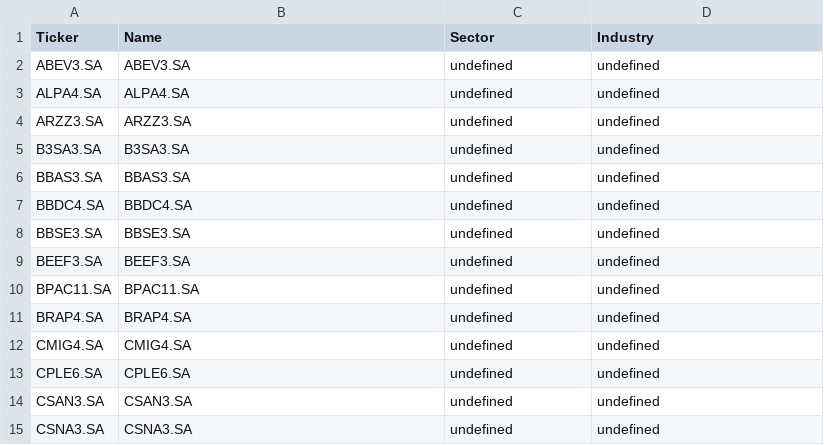
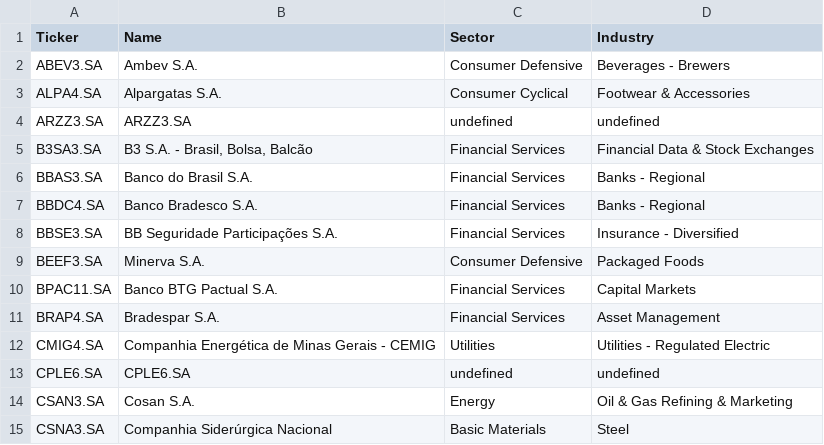
Before and after one commit to cempting/sector_rotation, a CSV file: ticker_universes/ibovespa.csv, drawn as a sheet; only a part is shown; the diff covers the shown part only.

```diff
--- a/ticker_universes/ibovespa.csv
+++ b/ticker_universes/ibovespa.csv
@@ -1,15 +1,15 @@
 Ticker,Name,Sector,Industry
-ABEV3.SA,ABEV3.SA,undefined,undefined
-ALPA4.SA,ALPA4.SA,undefined,undefined
+ABEV3.SA,Ambev S.A.,Consumer Defensive,Beverages - Brewers
+ALPA4.SA,Alpargatas S.A.,Consumer Cyclical,Footwear & Accessories
 ARZZ3.SA,ARZZ3.SA,undefined,undefined
-B3SA3.SA,B3SA3.SA,undefined,undefined
-BBAS3.SA,BBAS3.SA,undefined,undefined
-BBDC4.SA,BBDC4.SA,undefined,undefined
-BBSE3.SA,BBSE3.SA,undefined,undefined
-BEEF3.SA,BEEF3.SA,undefined,undefined
-BPAC11.SA,BPAC11.SA,undefined,undefined
-BRAP4.SA,BRAP4.SA,undefined,undefined
-CMIG4.SA,CMIG4.SA,undefined,undefined
+B3SA3.SA,"B3 S.A. - Brasil, Bolsa, Balcão",Financial Services,Financial Data & Stock Exchanges
+BBAS3.SA,Banco do Brasil S.A.,Financial Services,Banks - Regional
+BBDC4.SA,Banco Bradesco S.A.,Financial Services,Banks - Regional
+BBSE3.SA,BB Seguridade Participações S.A.,Financial Services,Insurance - Diversified
+BEEF3.SA,Minerva S.A.,Consumer Defensive,Packaged Foods
+BPAC11.SA,Banco BTG Pactual S.A.,Financial Services,Capital Markets
+BRAP4.SA,Bradespar S.A.,Financial Services,Asset Management
+CMIG4.SA,Companhia Energética de Minas Gerais - CEMIG,Utilities,Utilities - Regulated Electric
 CPLE6.SA,CPLE6.SA,undefined,undefined
-CSAN3.SA,CSAN3.SA,undefined,undefined
-CSNA3.SA,CSNA3.SA,undefined,undefined
+CSAN3.SA,Cosan S.A.,Energy,Oil & Gas Refining & Marketing
+CSNA3.SA,Companhia Siderúrgica Nacional,Basic Materials,Steel
```
Also changed, not shown: 93 edited cells elsewhere in this file, ticker_universes/jse_top40.csv, ticker_universes/nasdaq.csv, 3 other files.
